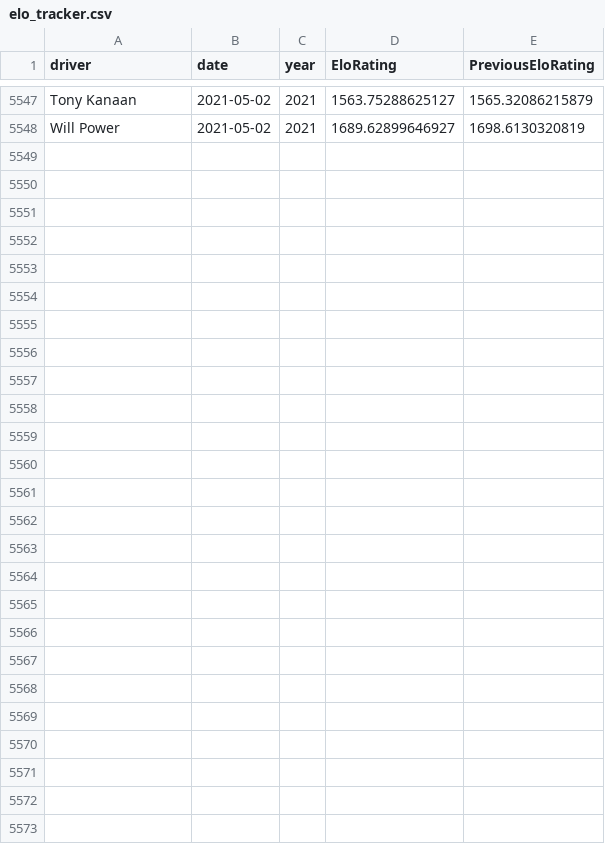
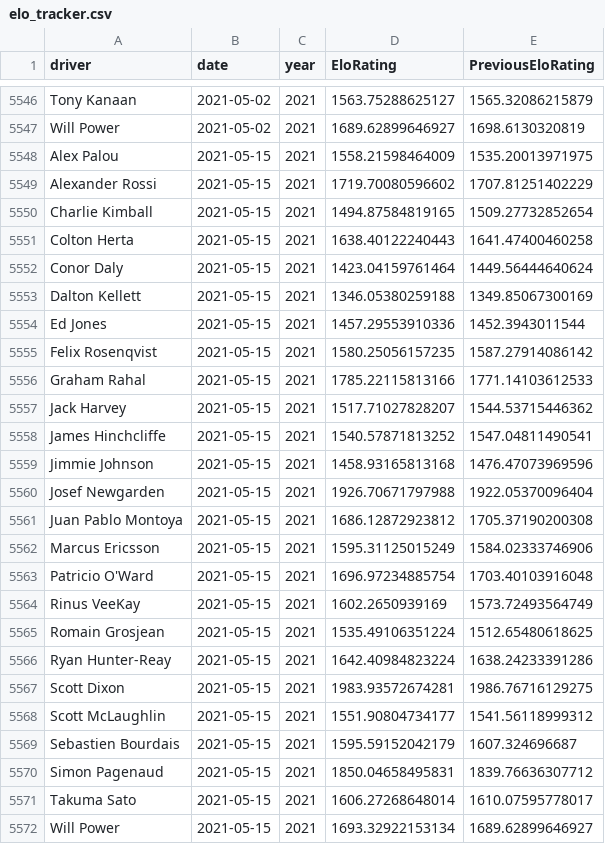
Before and after one commit to drewbennison/thesingleseater, a CSV file: datasets/elo_ratings/elo_tracker.csv, drawn as a sheet; only a part is shown, gaps mark what is left out; the diff covers the shown part only.

Commit message:
Add files via upload

```diff
--- a/datasets/elo_ratings/elo_tracker.csv
+++ b/datasets/elo_ratings/elo_tracker.csv
@@ -5548 +5547,26 @@ Tony Kanaan,2021-05-02,2021,1563.75288625127,1565.32086215879
 Will Power,2021-05-02,2021,1689.62899646927,1698.6130320819
+Alex Palou,2021-05-15,2021,1558.21598464009,1535.20013971975
+Alexander Rossi,2021-05-15,2021,1719.70080596602,1707.81251402229
+Charlie Kimball,2021-05-15,2021,1494.87584819165,1509.27732852654
+Colton Herta,2021-05-15,2021,1638.40122240443,1641.47400460258
+Conor Daly,2021-05-15,2021,1423.04159761464,1449.56444640624
+Dalton Kellett,2021-05-15,2021,1346.05380259188,1349.85067300169
+Ed Jones,2021-05-15,2021,1457.29553910336,1452.3943011544
+Felix Rosenqvist,2021-05-15,2021,1580.25056157235,1587.27914086142
+Graham Rahal,2021-05-15,2021,1785.22115813166,1771.14103612533
+Jack Harvey,2021-05-15,2021,1517.71027828207,1544.53715446362
+James Hinchcliffe,2021-05-15,2021,1540.57871813252,1547.04811490541
+Jimmie Johnson,2021-05-15,2021,1458.93165813168,1476.47073969596
+Josef Newgarden,2021-05-15,2021,1926.70671797988,1922.05370096404
+Juan Pablo Montoya,2021-05-15,2021,1686.12872923812,1705.37190200308
+Marcus Ericsson,2021-05-15,2021,1595.31125015249,1584.02333746906
+Patricio O'Ward,2021-05-15,2021,1696.97234885754,1703.40103916048
+Rinus VeeKay,2021-05-15,2021,1602.2650939169,1573.72493564749
+Romain Grosjean,2021-05-15,2021,1535.49106351224,1512.65480618625
+Ryan Hunter-Reay,2021-05-15,2021,1642.40984823224,1638.24233391286
+Scott Dixon,2021-05-15,2021,1983.93572674281,1986.76716129275
+Scott McLaughlin,2021-05-15,2021,1551.90804734177,1541.56118999312
+Sebastien Bourdais,2021-05-15,2021,1595.59152042179,1607.324696687
+Simon Pagenaud,2021-05-15,2021,1850.04658495831,1839.76636307712
+Takuma Sato,2021-05-15,2021,1606.27268648014,1610.07595778017
+Will Power,2021-05-15,2021,1693.32922153134,1689.62899646927
```
Also changed, not shown: 1 removed row elsewhere in this file.
